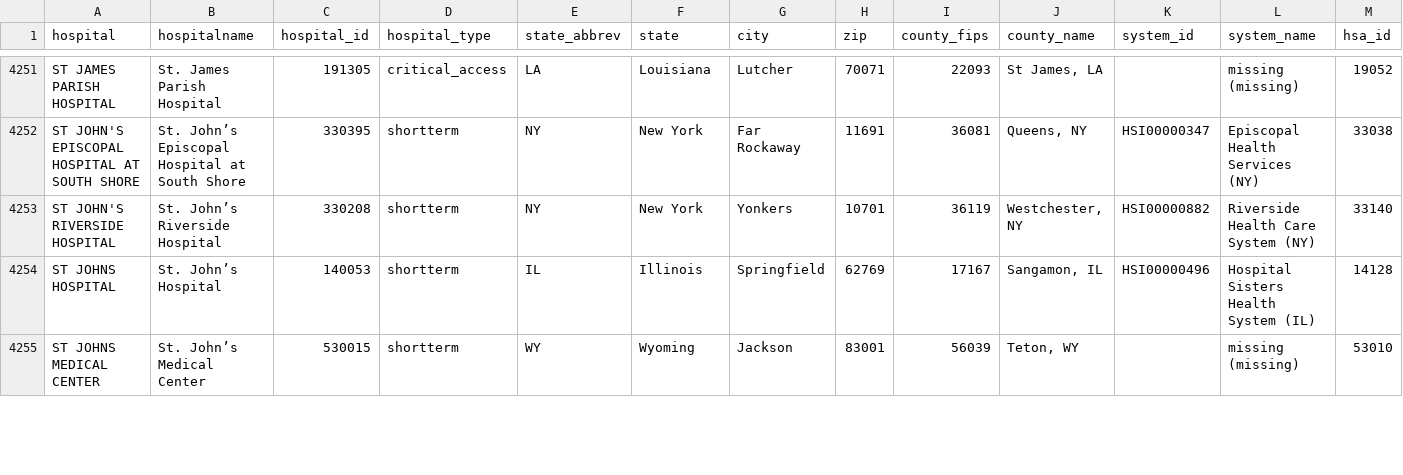
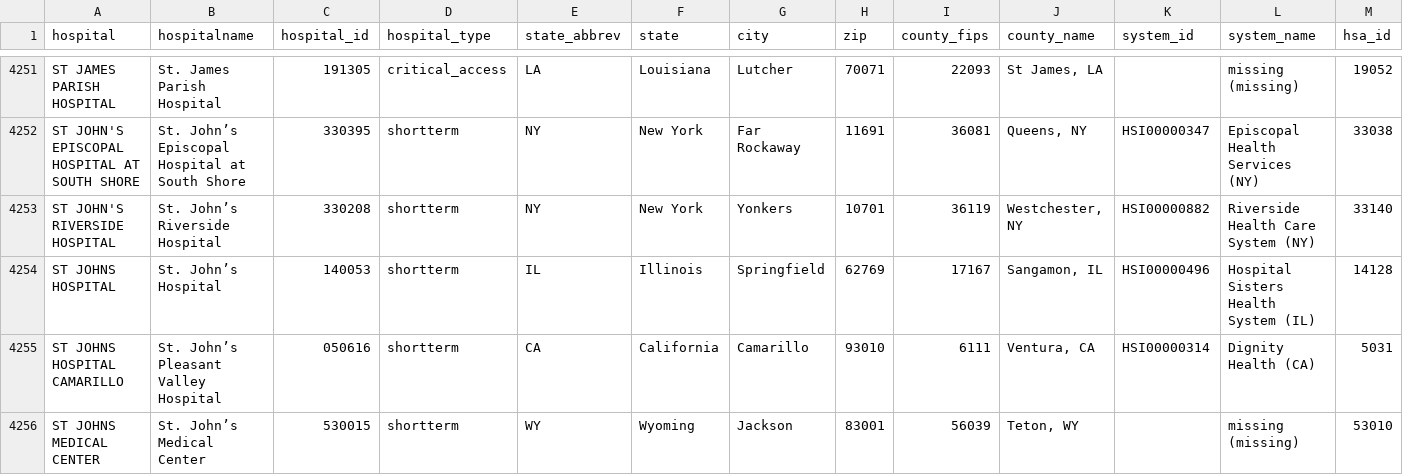
Before and after one commit to flixpar/covid-patient-redistribution-site, a CSV file: data/hhs_hospital_meta.csv, drawn as a sheet; only a part is shown, gaps mark what is left out; rows hold the shown columns only; the diff covers the shown part only; the diff names each change by its address in the sheet, - before the commit and + after, or states it on an @@ line.

```diff
--- a/data/hhs_hospital_meta.csv
+++ b/data/hhs_hospital_meta.csv
+row 4255: ST JOHNS HOSPITAL CAMARILLO | St. John’s Pleasant Valley Hospital | 050616 | shortterm | CA | California | Camarillo | 93010 | 6111 | Ventura, CA | HSI00000314 | Dignity Health (CA) | 5031
```
Also changed, not shown: 4 added rows, 5 removed rows and 2 edited cells elsewhere in this file, data/hhs_current_load.csv, 9 other files.
